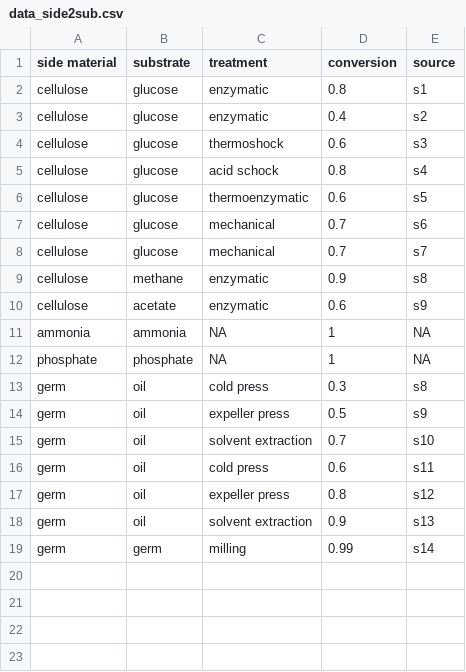
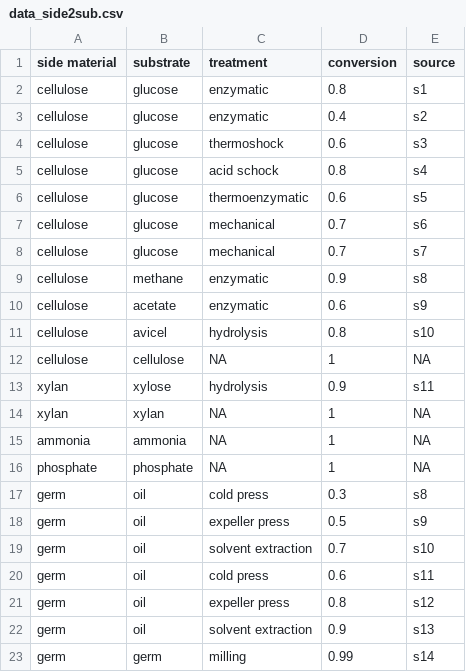
Before and after one commit to eli-cipriano/BioRefine, a CSV file: data_side2sub.csv, drawn as a sheet.

Commit message:
integrated data

```diff
--- a/data_side2sub.csv
+++ b/data_side2sub.csv
@@ -10,2 +10,6 @@ cellulose,methane,enzymatic,0.9,s8
 cellulose,acetate,enzymatic,0.6,s9
+cellulose,avicel,hydrolysis,0.8,s10
+cellulose,cellulose,NA,1,NA
+xylan,xylose,hydrolysis,0.9,s11
+xylan,xylan,NA,1,NA
 ammonia,ammonia,NA,1,NA
```
Also changed, not shown: 10 other files.
